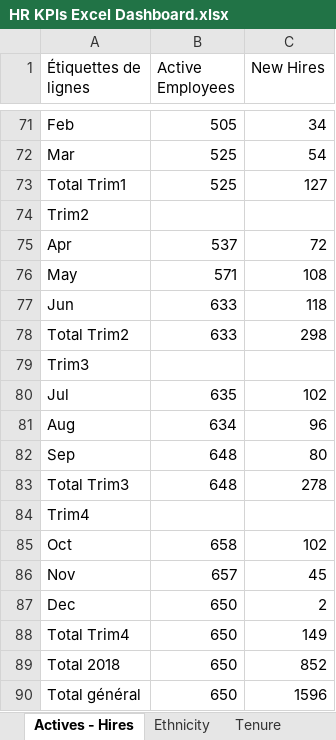
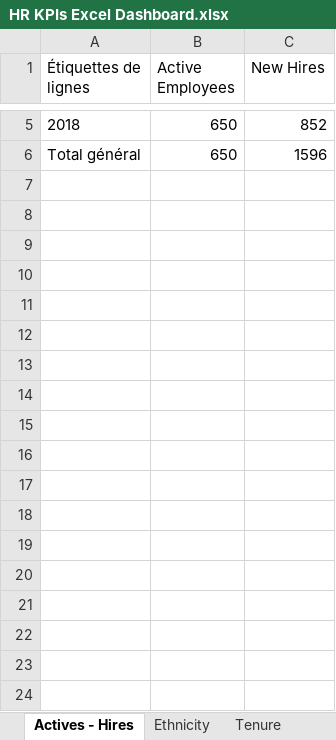
Before and after one commit to akhatarmourad/HR-Excel-Dashboard, an Excel workbook: HR KPIs Excel Dashboard.xlsx, sheet Actives - Hires, drawn as a sheet; only a part is shown, gaps mark what is left out; values as stored, in another font and other column widths than the file's, no borders; charts and pictures not drawn; removed rows and columns are numbered as before the commit, all else as after; the diff covers the shown part only; the diff names each change by its address in the sheet, - before the commit and + after, or states it on an @@ line.

```diff
--- a/HR KPIs Excel Dashboard.xlsx (sheet Actives - Hires)
+++ b/HR KPIs Excel Dashboard.xlsx (sheet Actives - Hires)
-row 71: Feb | 505 | 34
-row 72: Mar | 525 | 54
-row 73: Total Trim1 | 525 | 127
-row 74: Trim2
-row 75: Apr | 537 | 72
-row 76: May | 571 | 108
-row 77: Jun | 633 | 118
-row 78: Total Trim2 | 633 | 298
-row 79: Trim3
-row 80: Jul | 635 | 102
-row 81: Aug | 634 | 96
-row 82: Sep | 648 | 80
-row 83: Total Trim3 | 648 | 278
-row 84: Trim4
-row 85: Oct | 658 | 102
-row 86: Nov | 657 | 45
-row 87: Dec | 650 | 2
-row 88: Total Trim4 | 650 | 149
-A5 (Étiquettes de lignes): Total 2018
+A5 (Étiquettes de lignes): 2018
```
Also changed, not shown: 66 removed rows and 3 edited cells elsewhere in this sheet, sheet Tenure, sheet Headline Statistics, other sheet tabs, charts or pictures, 13 other files.
